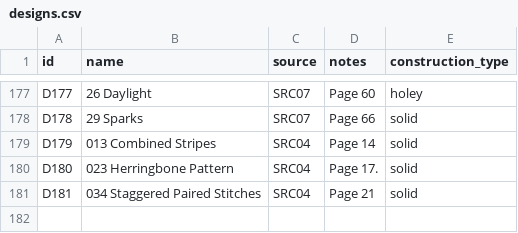
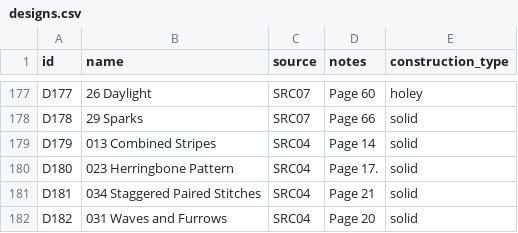
Before and after one commit to anhtr/grannydb, a CSV file: data/designs.csv, drawn as a sheet; only a part is shown, gaps mark what is left out; the diff names each change by its address in the sheet, - before the commit and + after, or states it on an @@ line.

Commit message:
Update 1 design, update 1 square
- save designs/D182 — Name: 031 Waves and Furrows, Source: SRC04, Construction: solid, Notes: Page 20
- save squares/S209 — Status: done, Started: 2026-10-27, Design: D182, Main colour: Y82, Done: 2026-10-28, Customization: 23 + 2 starting chain. Add 2 border rounds (hdc, hdc).

```diff
--- a/data/designs.csv
+++ b/data/designs.csv
+row 182: D182 | 031 Waves and Furrows | SRC04 | Page 20 | solid
```
Also changed, not shown: data/squares.csv.
